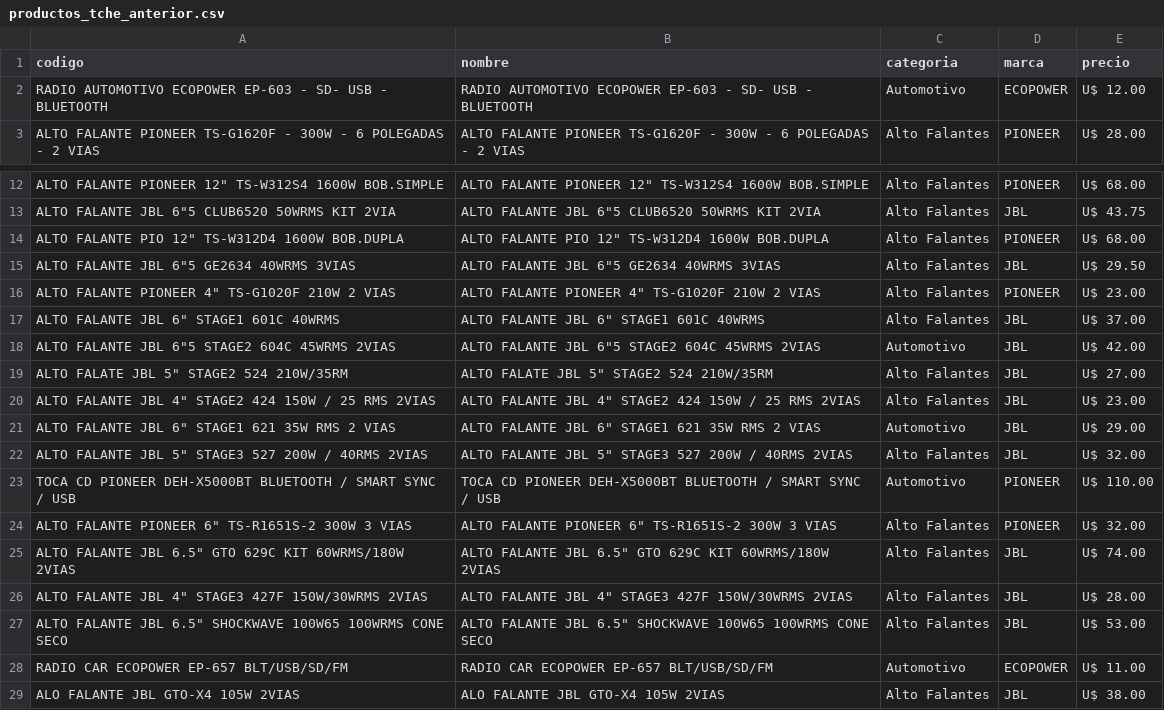
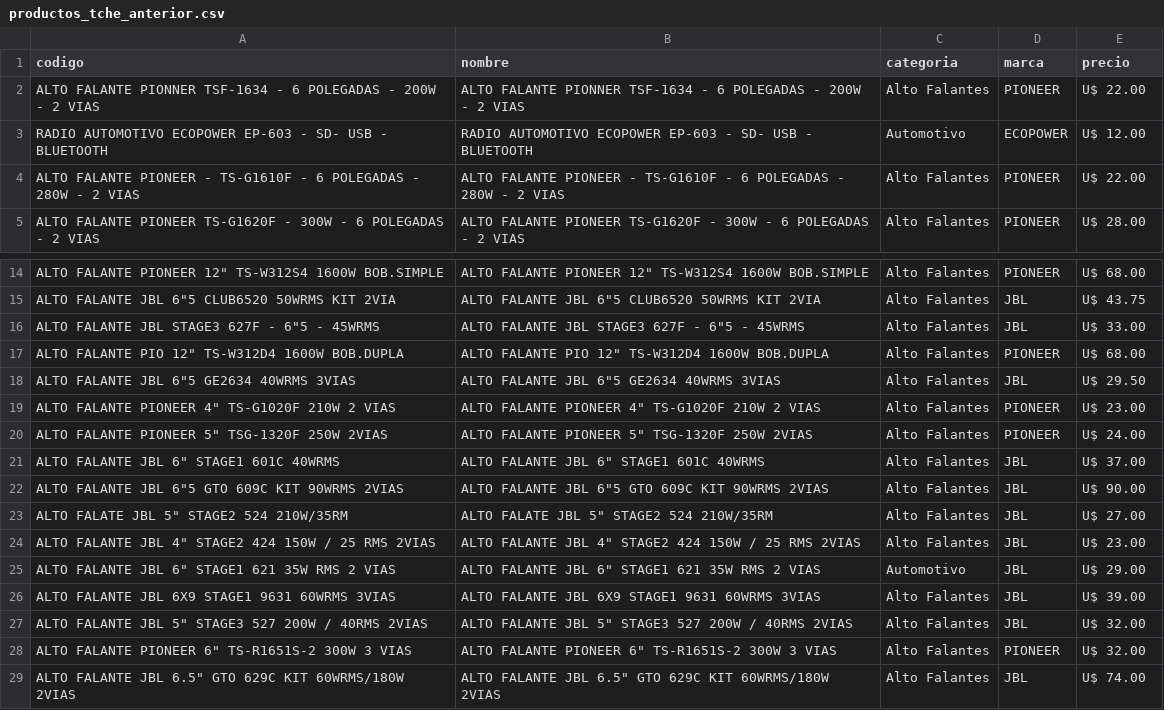
Before and after one commit to Gabrieluz1985/monitor-tcheloco, a CSV file: productos_tche_anterior.csv, drawn as a sheet; only a part is shown, gaps mark what is left out; the shorter side is filled out with more unchanged rows; removed rows and columns are numbered as before the commit, all else as after; the diff covers the shown part only; the diff names each change by its address in the sheet, - before the commit and + after, or states it on an @@ line.

```diff
--- a/productos_tche_anterior.csv
+++ b/productos_tche_anterior.csv
+row 2: ALTO FALANTE PIONNER TSF-1634 - 6 POLEGADAS - 200W - 2 VIAS | ALTO FALANTE PIONNER TSF-1634 - 6 POLEGADAS - 200W - 2 VIAS | Alto Falantes | PIONEER | U$ 22.00
+row 4: ALTO FALANTE PIONEER - TS-G1610F - 6 POLEGADAS - 280W - 2 VIAS | ALTO FALANTE PIONEER - TS-G1610F - 6 POLEGADAS - 280W - 2 VIAS | Alto Falantes | PIONEER | U$ 22.00
+row 16: ALTO FALANTE JBL STAGE3 627F - 6"5 - 45WRMS | ALTO FALANTE JBL STAGE3 627F - 6"5 - 45WRMS | Alto Falantes | JBL | U$ 33.00
+row 20: ALTO FALANTE PIONEER 5" TSG-1320F 250W 2VIAS | ALTO FALANTE PIONEER 5" TSG-1320F 250W 2VIAS | Alto Falantes | PIONEER | U$ 24.00
-row 18: ALTO FALANTE JBL 6"5 STAGE2 604C 45WRMS 2VIAS | ALTO FALANTE JBL 6"5 STAGE2 604C 45WRMS 2VIAS | Automotivo | JBL | U$ 42.00
+row 22: ALTO FALANTE JBL 6"5 GTO 609C KIT 90WRMS 2VIAS | ALTO FALANTE JBL 6"5 GTO 609C KIT 90WRMS 2VIAS | Alto Falantes | JBL | U$ 90.00
+row 26: ALTO FALANTE JBL 6X9 STAGE1 9631 60WRMS 3VIAS | ALTO FALANTE JBL 6X9 STAGE1 9631 60WRMS 3VIAS | Alto Falantes | JBL | U$ 39.00
-row 23: TOCA CD PIONEER DEH-X5000BT BLUETOOTH / SMART SYNC / USB | TOCA CD PIONEER DEH-X5000BT BLUETOOTH / SMART SYNC / USB | Automotivo | PIONEER | U$ 110.00
```
Also changed, not shown: 4 added rows and 1 edited cell elsewhere in this file.
